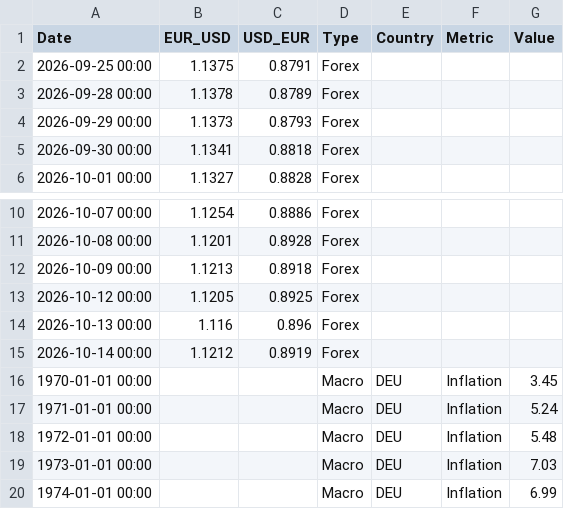
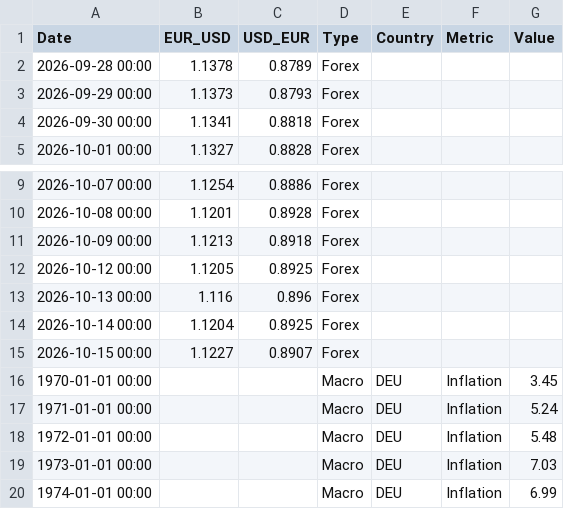
Before and after one commit to form1254/business-data-pipeline, a CSV file: data/economy_data.csv, drawn as a sheet; only a part is shown, gaps mark what is left out.

```diff
--- a/data/economy_data.csv
+++ b/data/economy_data.csv
@@ -1,3 +1,2 @@
 Date,EUR_USD,USD_EUR,Type,Country,Metric,Value
-2026-09-25 00:00,1.1375,0.8791,Forex,,,
 2026-09-28 00:00,1.1378,0.8789,Forex,,,
@@ -14,3 +13,4 @@ Date,EUR_USD,USD_EUR,Type,Country,Metric,Value
 2026-10-13 00:00,1.116,0.896,Forex,,,
-2026-10-14 00:00,1.1212,0.8919,Forex,,,
+2026-10-14 00:00,1.1204,0.8925,Forex,,,
+2026-10-15 00:00,1.1227,0.8907,Forex,,,
 1970-01-01 00:00,,,Macro,DEU,Inflation,3.45
```
